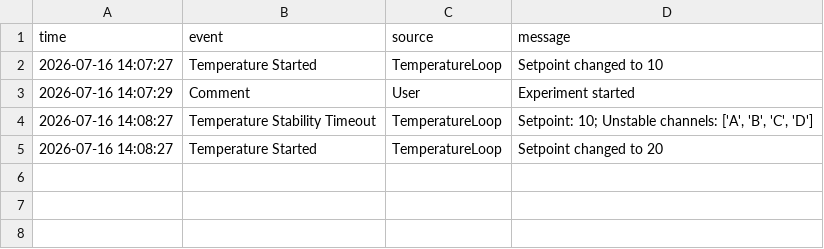
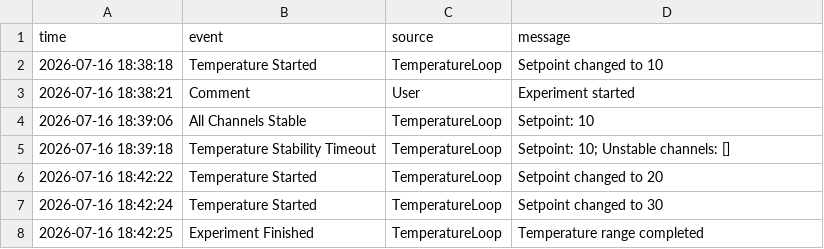
Before and after one commit to dodge-research-group/dodgelab-control-thz, a CSV file: Instruments/temperature_data_events.csv, drawn as a sheet.

Commit message:
Working temperature loop, basic testing successful, pending to test the cryo-con functions

```diff
--- a/Instruments/temperature_data_events.csv
+++ b/Instruments/temperature_data_events.csv
@@ -1,5 +1,8 @@
 time,event,source,message
-2026-07-16 14:07:27,Temperature Started,TemperatureLoop,Setpoint changed to 10
-2026-07-16 14:07:29,Comment,User,Experiment started
-2026-07-16 14:08:27,Temperature Stability Timeout,TemperatureLoop,"Setpoint: 10; Unstable channels: ['A', 'B', 'C', 'D']"
-2026-07-16 14:08:27,Temperature Started,TemperatureLoop,Setpoint changed to 20
+2026-07-16 18:38:18,Temperature Started,TemperatureLoop,Setpoint changed to 10
+2026-07-16 18:38:21,Comment,User,Experiment started
+2026-07-16 18:39:06,All Channels Stable,TemperatureLoop,Setpoint: 10
+2026-07-16 18:39:18,Temperature Stability Timeout,TemperatureLoop,Setpoint: 10; Unstable channels: []
+2026-07-16 18:42:22,Temperature Started,TemperatureLoop,Setpoint changed to 20
+2026-07-16 18:42:24,Temperature Started,TemperatureLoop,Setpoint changed to 30
+2026-07-16 18:42:25,Experiment Finished,TemperatureLoop,Temperature range completed
```
Also changed, not shown: 4 other files.
